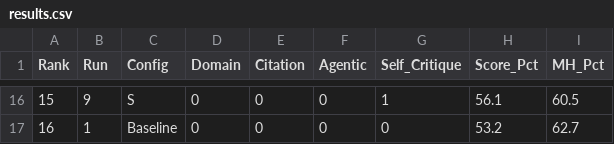
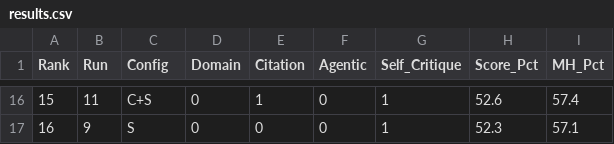
Before and after one commit to sfc-gh-cnantasenamat/aeo-methodology, a CSV file: paper/results.csv, drawn as a sheet; only a part is shown, gaps mark what is left out; the diff covers the shown part only.

```diff
--- a/paper/results.csv
+++ b/paper/results.csv
@@ -16,2 +16,2 @@ Rank,Run,Config,Domain,Citation,Agentic,Self_Critique,Score_Pct,MH_Pct
-15,9,S,0,0,0,1,56.1,60.5
-16,1,Baseline,0,0,0,0,53.2,62.7
+15,11,C+S,0,1,0,1,52.6,57.4
+16,9,S,0,0,0,1,52.3,57.1
```
Also changed, not shown: 74 edited cells elsewhere in this file, 15 other files.
